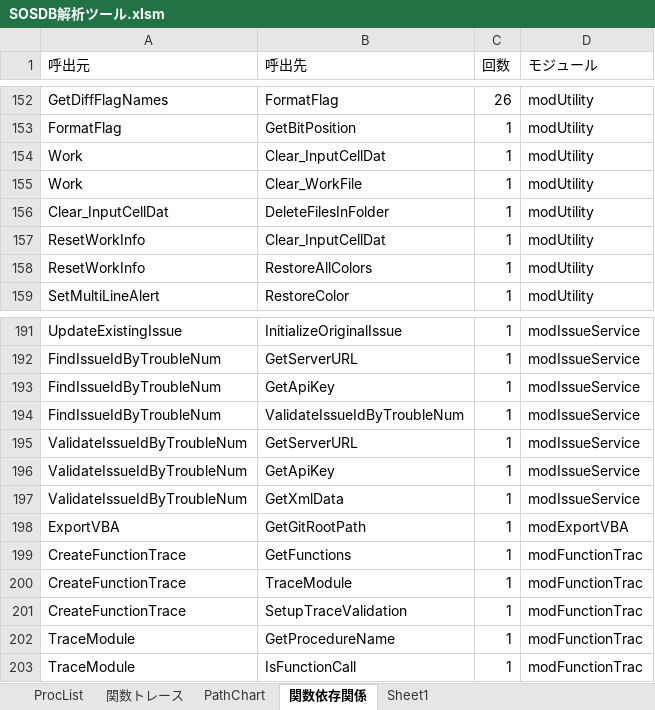
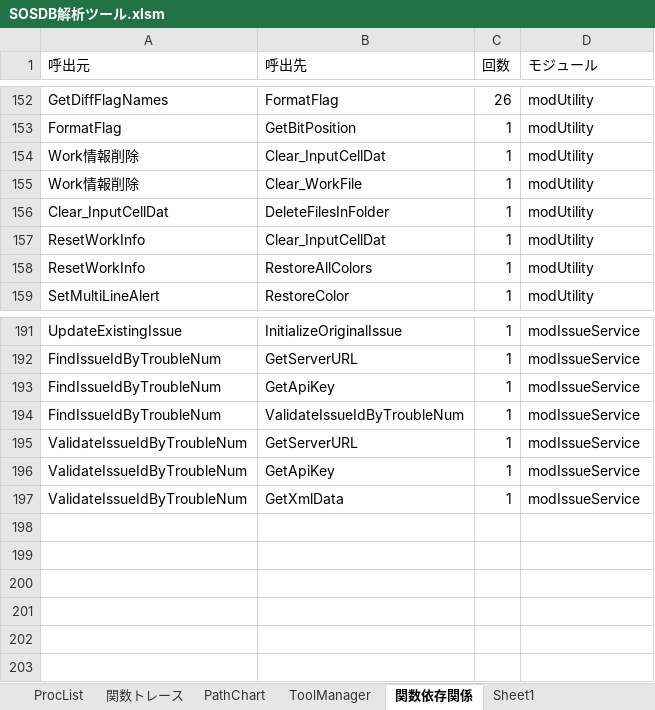
Before and after one commit to i1655054/SOSDB_Analyzer, an Excel workbook: xlsm/SOSDB解析ツール.xlsm, sheet 関数依存関係, drawn as a sheet; only a part is shown, gaps mark what is left out; values as stored, in another font and other column widths than the file's, no borders; the diff names each change by its address in the sheet, - before the commit and + after, or states it on an @@ line.

```diff
--- a/xlsm/SOSDB解析ツール.xlsm (sheet 関数依存関係)
+++ b/xlsm/SOSDB解析ツール.xlsm (sheet 関数依存関係)
+sheet tab: ToolManager
-A154:A155 (呼出元): Work
+A154:A155 (呼出元): Work情報削除
-row 198: ExportVBA | GetGitRootPath | 1 | modExportVBA
-row 199: CreateFunctionTrace | GetFunctions | 1 | modFunctionTrac
-row 200: CreateFunctionTrace | TraceModule | 1 | modFunctionTrac
-row 201: CreateFunctionTrace | SetupTraceValidation | 1 | modFunctionTrac
-row 202: TraceModule | GetProcedureName | 1 | modFunctionTrac
-row 203: TraceModule | IsFunctionCall | 1 | modFunctionTrac
```
Also changed, not shown: charts or pictures, 26 other files.
